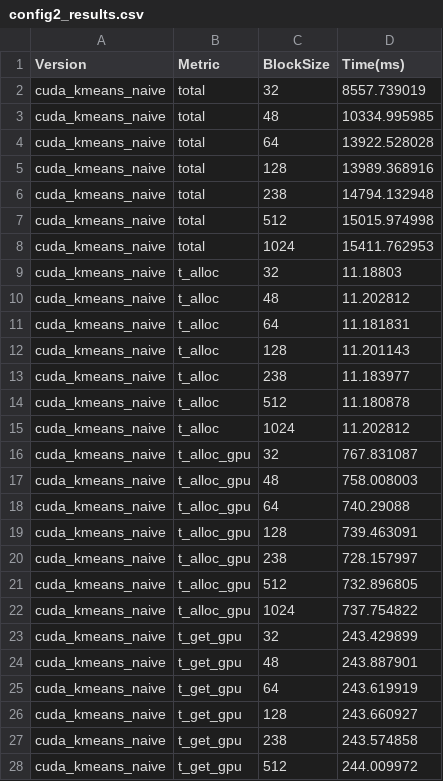
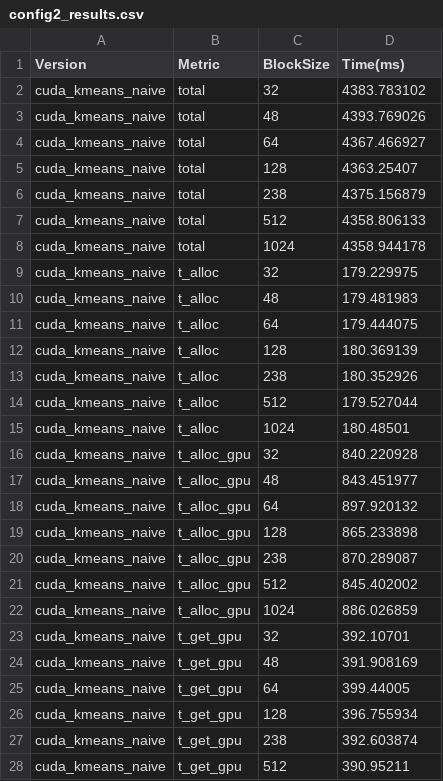
Before and after one commit to mlazoy/Parallel, a CSV file: a3_local/config2_results.csv, drawn as a sheet; only a part is shown; the diff covers the shown part only.

Commit message:
wtf times fixed just for curiosity

```diff
--- a/a3_local/config2_results.csv
+++ b/a3_local/config2_results.csv
@@ -1,28 +1,28 @@
 Version,Metric,BlockSize,Time(ms)
-cuda_kmeans_naive,total,32,8557.739019
-cuda_kmeans_naive,total,48,10334.995985
-cuda_kmeans_naive,total,64,13922.528028
-cuda_kmeans_naive,total,128,13989.368916
-cuda_kmeans_naive,total,238,14794.132948
-cuda_kmeans_naive,total,512,15015.974998
-cuda_kmeans_naive,total,1024,15411.762953
-cuda_kmeans_naive,t_alloc,32,11.18803
-cuda_kmeans_naive,t_alloc,48,11.202812
-cuda_kmeans_naive,t_alloc,64,11.181831
-cuda_kmeans_naive,t_alloc,128,11.201143
-cuda_kmeans_naive,t_alloc,238,11.183977
-cuda_kmeans_naive,t_alloc,512,11.180878
-cuda_kmeans_naive,t_alloc,1024,11.202812
-cuda_kmeans_naive,t_alloc_gpu,32,767.831087
-cuda_kmeans_naive,t_alloc_gpu,48,758.008003
-cuda_kmeans_naive,t_alloc_gpu,64,740.29088
-cuda_kmeans_naive,t_alloc_gpu,128,739.463091
-cuda_kmeans_naive,t_alloc_gpu,238,728.157997
-cuda_kmeans_naive,t_alloc_gpu,512,732.896805
-cuda_kmeans_naive,t_alloc_gpu,1024,737.754822
-cuda_kmeans_naive,t_get_gpu,32,243.429899
-cuda_kmeans_naive,t_get_gpu,48,243.887901
-cuda_kmeans_naive,t_get_gpu,64,243.619919
-cuda_kmeans_naive,t_get_gpu,128,243.660927
-cuda_kmeans_naive,t_get_gpu,238,243.574858
-cuda_kmeans_naive,t_get_gpu,512,244.009972
+cuda_kmeans_naive,total,32,4383.783102
+cuda_kmeans_naive,total,48,4393.769026
+cuda_kmeans_naive,total,64,4367.466927
+cuda_kmeans_naive,total,128,4363.25407
+cuda_kmeans_naive,total,238,4375.156879
+cuda_kmeans_naive,total,512,4358.806133
+cuda_kmeans_naive,total,1024,4358.944178
+cuda_kmeans_naive,t_alloc,32,179.229975
+cuda_kmeans_naive,t_alloc,48,179.481983
+cuda_kmeans_naive,t_alloc,64,179.444075
+cuda_kmeans_naive,t_alloc,128,180.369139
+cuda_kmeans_naive,t_alloc,238,180.352926
+cuda_kmeans_naive,t_alloc,512,179.527044
+cuda_kmeans_naive,t_alloc,1024,180.48501
+cuda_kmeans_naive,t_alloc_gpu,32,840.220928
+cuda_kmeans_naive,t_alloc_gpu,48,843.451977
+cuda_kmeans_naive,t_alloc_gpu,64,897.920132
+cuda_kmeans_naive,t_alloc_gpu,128,865.233898
+cuda_kmeans_naive,t_alloc_gpu,238,870.289087
+cuda_kmeans_naive,t_alloc_gpu,512,845.402002
+cuda_kmeans_naive,t_alloc_gpu,1024,886.026859
+cuda_kmeans_naive,t_get_gpu,32,392.10701
+cuda_kmeans_naive,t_get_gpu,48,391.908169
+cuda_kmeans_naive,t_get_gpu,64,399.44005
+cuda_kmeans_naive,t_get_gpu,128,396.755934
+cuda_kmeans_naive,t_get_gpu,238,392.603874
+cuda_kmeans_naive,t_get_gpu,512,390.95211
```
Also changed, not shown: 113 edited cells elsewhere in this file, a3_local/config1_results.csv, 26 other files.
